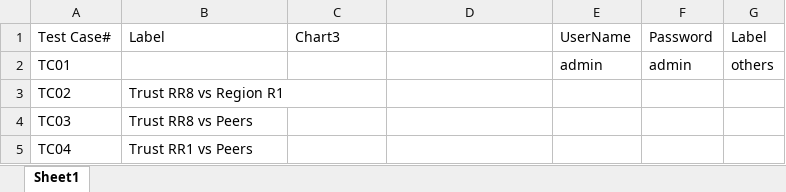
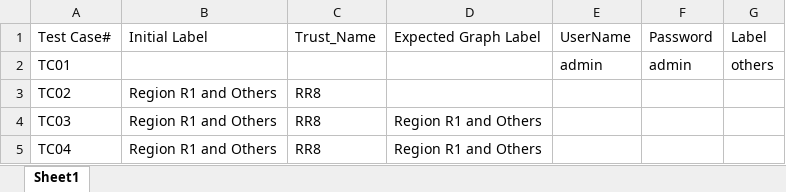
Before and after one commit to NHSmastek/NHSD_POC, an Excel workbook: NHS.Automation/FrameworkPython/test_data/TestData.xlsx, sheet Sheet1, drawn as a sheet; values as stored, in another font and other column widths than the file's, no borders; the diff names each change by its address in the sheet, - before the commit and + after, or states it on an @@ line.

```diff
--- a/NHS.Automation/FrameworkPython/test_data/TestData.xlsx (sheet Sheet1)
+++ b/NHS.Automation/FrameworkPython/test_data/TestData.xlsx (sheet Sheet1)
-B1: Label
+B1: Initial Label
-C1: Chart3
+C1: Trust_Name
-D1: (empty)
+D1: Expected Graph Label
-B3 (Initial Label): Trust RR8 vs Region R1
+B3 (Initial Label): Region R1 and Others
-C3:C5 (Trust_Name): (empty)
+C3:C5 (Trust_Name): RR8
-B4 (Initial Label): Trust RR8 vs Peers
+B4 (Initial Label): Region R1 and Others
-D4:D5 (Expected Graph Label): (empty)
+D4:D5 (Expected Graph Label): Region R1 and Others
-B5 (Initial Label): Trust RR1 vs Peers
+B5 (Initial Label): Region R1 and Others
```
Also changed, not shown: 9 other files.
